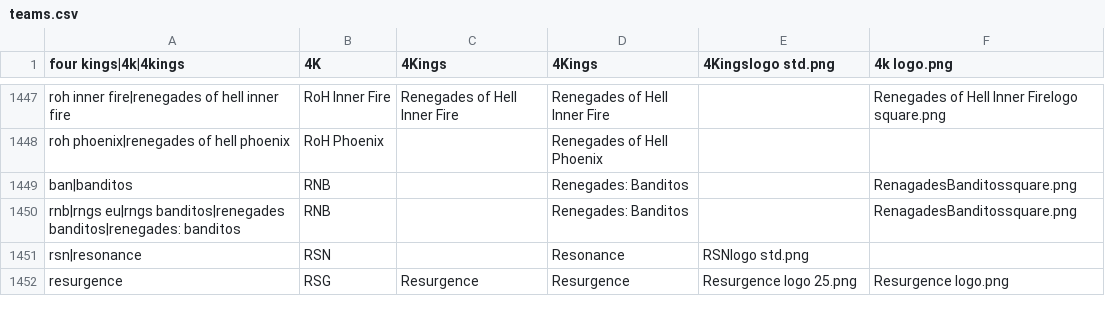
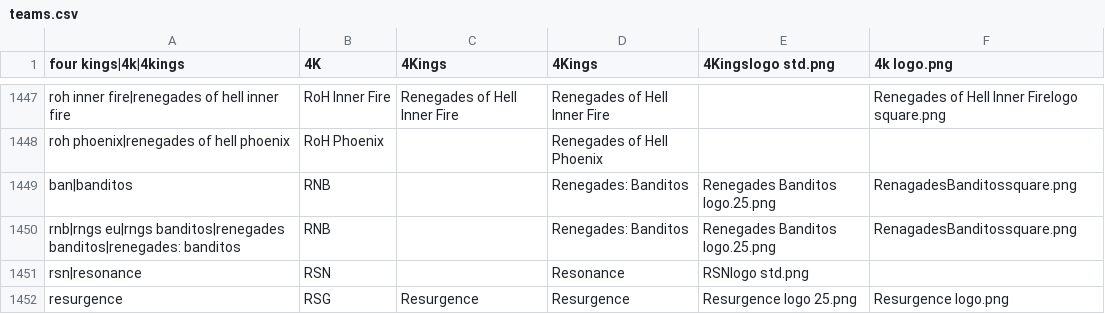
Before and after one commit to dominguesmarco/MediaWiki-TeamParserFunction, a CSV file: teams.csv, drawn as a sheet; only a part is shown, gaps mark what is left out.

Commit message:
Added logo for REN

```diff
--- a/teams.csv
+++ b/teams.csv
@@ -1448,4 +1448,4 @@ roh inner fire|renegades of hell inner fire,RoH Inner Fire,Renegades of Hell Inn
 roh phoenix|renegades of hell phoenix,RoH Phoenix,,Renegades of Hell Phoenix,,
-ban|banditos,RNB,,Renegades: Banditos,,RenagadesBanditossquare.png
-rnb|rngs eu|rngs banditos|renegades banditos|renegades: banditos,RNB,,Renegades: Banditos,,RenagadesBanditossquare.png
+ban|banditos,RNB,,Renegades: Banditos,Renegades Banditos logo.25.png,RenagadesBanditossquare.png
+rnb|rngs eu|rngs banditos|renegades banditos|renegades: banditos,RNB,,Renegades: Banditos,Renegades Banditos logo.25.png,RenagadesBanditossquare.png
 rsn|resonance,RSN,,Resonance,RSNlogo std.png,
```
